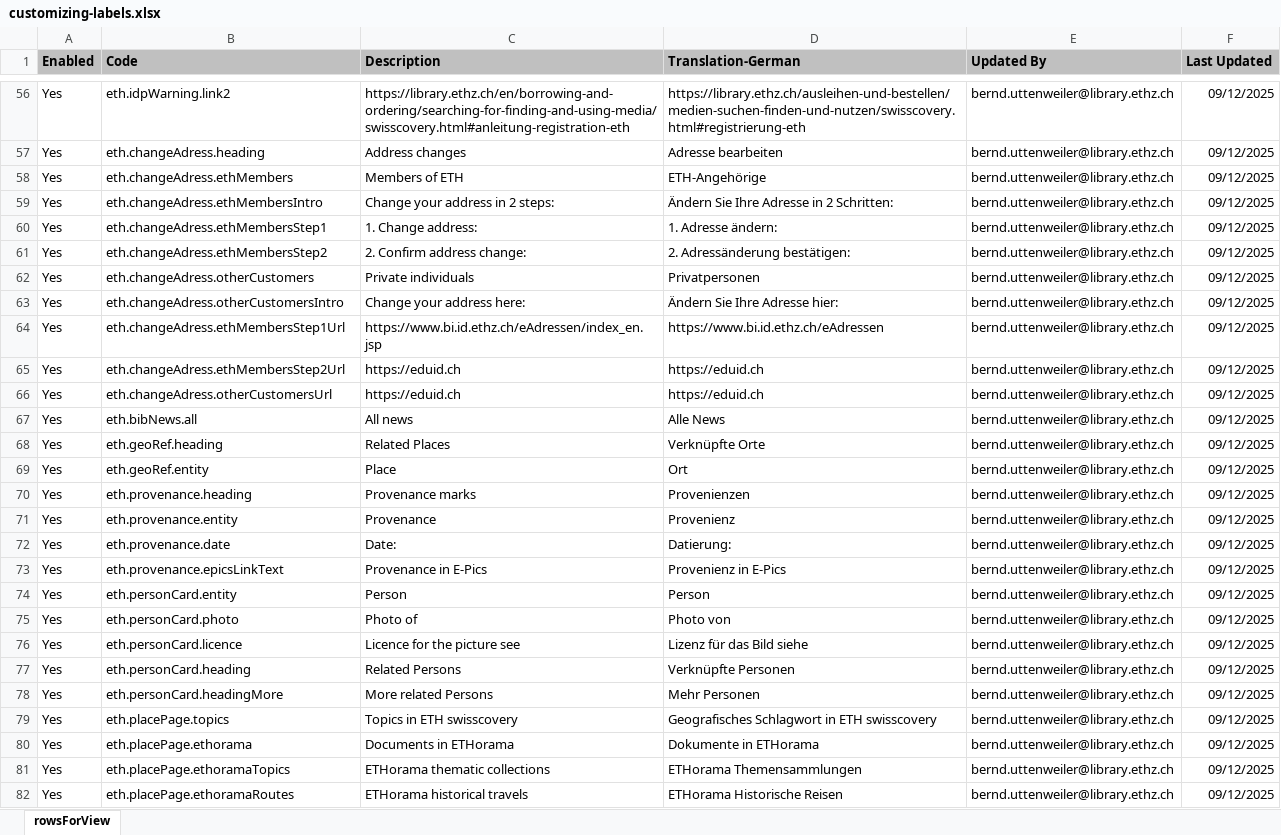
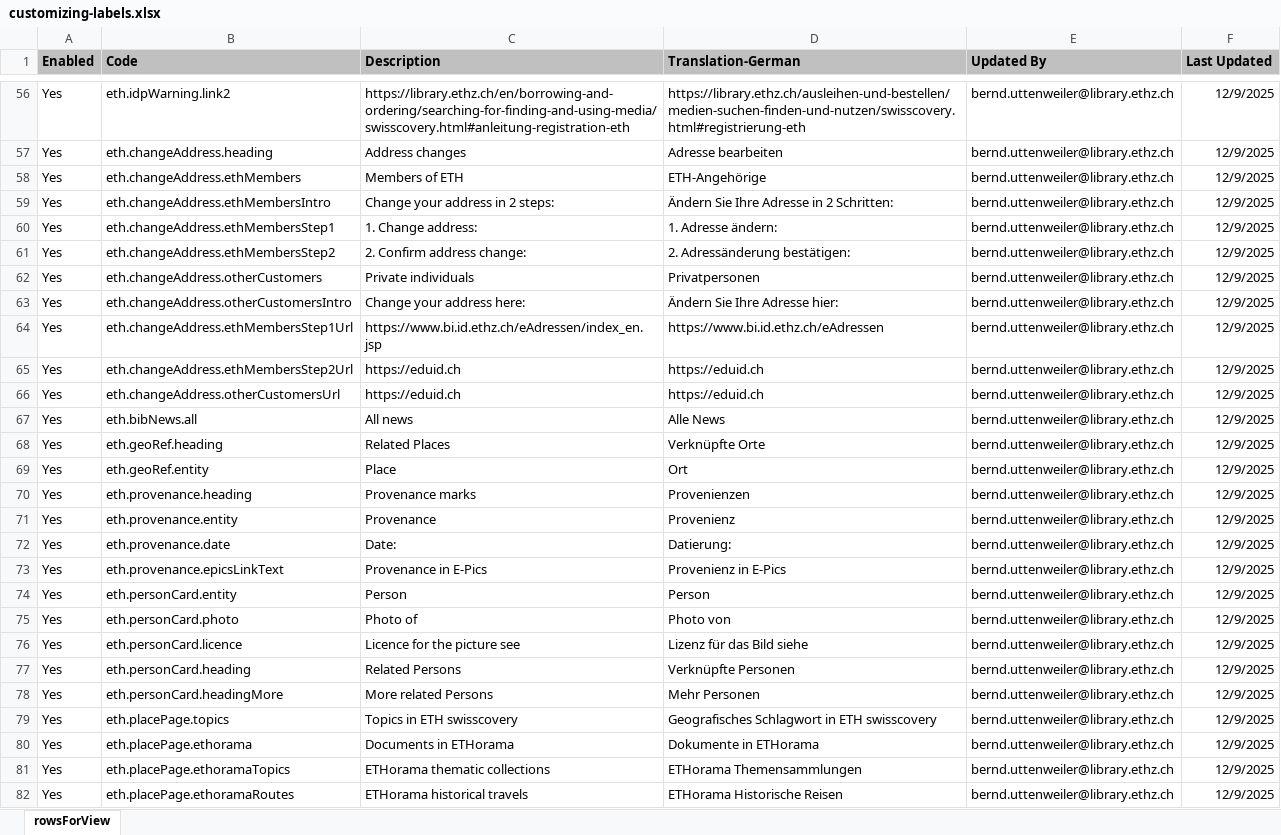
Before and after one commit to eth-library/customModule-eth, an Excel workbook: misc/customizing-labels.xlsx, sheet rowsForView, drawn as a sheet; only a part is shown, gaps mark what is left out; values as stored, in another font and other column widths than the file's, no borders; charts and pictures not drawn; the diff covers the shown part only; the diff names each change by its address in the sheet, - before the commit and + after, or states it on an @@ line.

```diff
--- a/misc/customizing-labels.xlsx (sheet rowsForView)
+++ b/misc/customizing-labels.xlsx (sheet rowsForView)
-F56:F82 (Last Updated): 09/12/2025
+F56:F82 (Last Updated): 12/9/2025
-B57 (Code): eth.changeAdress.heading
+B57 (Code): eth.changeAddress.heading
-B58 (Code): eth.changeAdress.ethMembers
+B58 (Code): eth.changeAddress.ethMembers
-B59 (Code): eth.changeAdress.ethMembersIntro
+B59 (Code): eth.changeAddress.ethMembersIntro
-B60 (Code): eth.changeAdress.ethMembersStep1
+B60 (Code): eth.changeAddress.ethMembersStep1
-B61 (Code): eth.changeAdress.ethMembersStep2
+B61 (Code): eth.changeAddress.ethMembersStep2
-B62 (Code): eth.changeAdress.otherCustomers
+B62 (Code): eth.changeAddress.otherCustomers
-B63 (Code): eth.changeAdress.otherCustomersIntro
+B63 (Code): eth.changeAddress.otherCustomersIntro
-B64 (Code): eth.changeAdress.ethMembersStep1Url
+B64 (Code): eth.changeAddress.ethMembersStep1Url
-B65 (Code): eth.changeAdress.ethMembersStep2Url
+B65 (Code): eth.changeAddress.ethMembersStep2Url
-B66 (Code): eth.changeAdress.otherCustomersUrl
+B66 (Code): eth.changeAddress.otherCustomersUrl
```
Also changed, not shown: 79 edited cells elsewhere in this sheet, charts or pictures, 37 other files.
